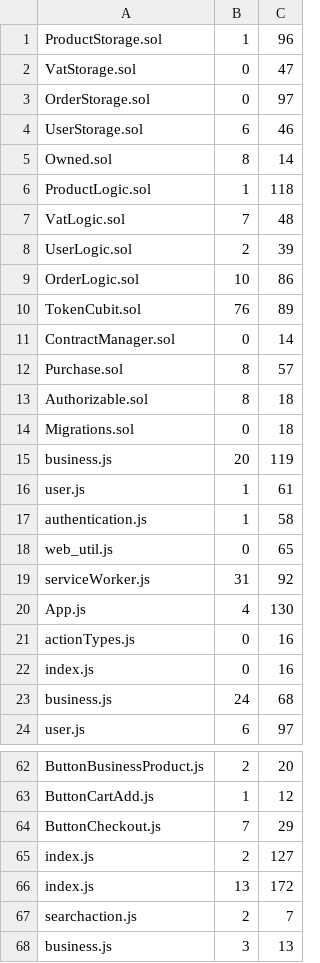
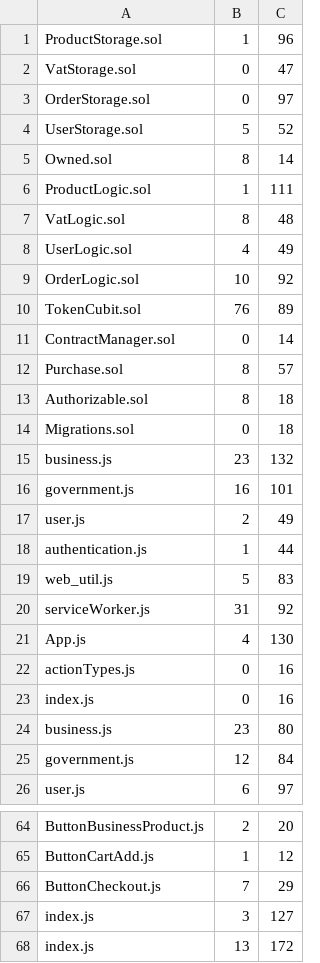
Before and after one commit to 8LabSolutions/Soldino, a CSV file: script/ccr/measurements.csv, drawn as a sheet; only a part is shown, gaps mark what is left out; the shorter side is filled out with more unchanged rows.

```diff
--- a/script/ccr/measurements.csv
+++ b/script/ccr/measurements.csv
@@ -3,8 +3,8 @@ VatStorage.sol,0,47
 OrderStorage.sol,0,97
-UserStorage.sol,6,46
+UserStorage.sol,5,52
 Owned.sol,8,14
-ProductLogic.sol,1,118
-VatLogic.sol,7,48
-UserLogic.sol,2,39
-OrderLogic.sol,10,86
+ProductLogic.sol,1,111
+VatLogic.sol,8,48
+UserLogic.sol,4,49
+OrderLogic.sol,10,92
 TokenCubit.sol,76,89
@@ -14,6 +14,7 @@ Authorizable.sol,8,18
 Migrations.sol,0,18
-business.js,20,119
-user.js,1,61
-authentication.js,1,58
-web_util.js,0,65
+business.js,23,132
+government.js,16,101
+user.js,2,49
+authentication.js,1,44
+web_util.js,5,83
 serviceWorker.js,31,92
@@ -22,3 +23,4 @@ actionTypes.js,0,16
 index.js,0,16
-business.js,24,68
+business.js,23,80
+government.js,12,84
 user.js,6,97
@@ -64,3 +66,3 @@ ButtonCartAdd.js,1,12
 ButtonCheckout.js,7,29
-index.js,2,127
+index.js,3,127
 index.js,13,172
```
Also changed, not shown: script/ccr/ccrStatistics.csv, 1 other file.
